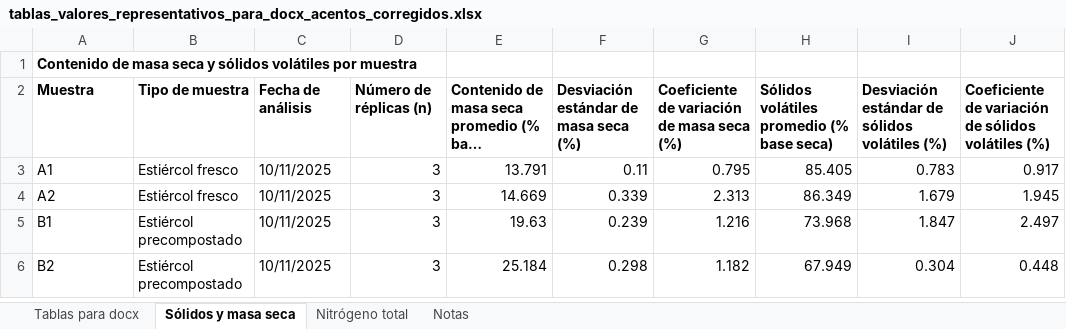
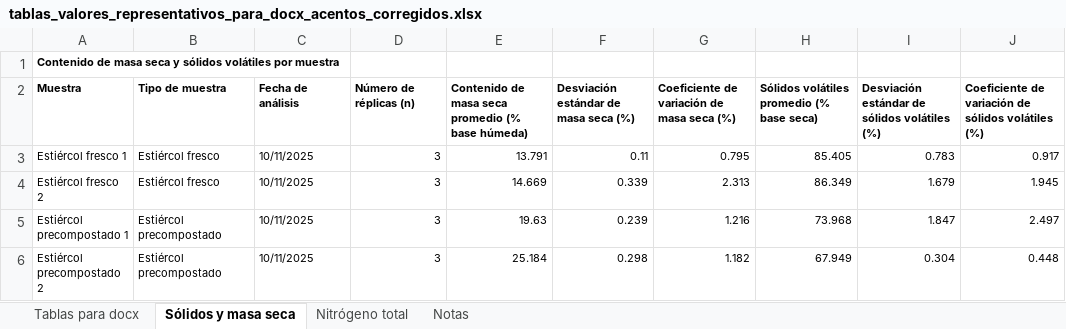
Before and after one commit to Mateo0098/LCA_IPCC_MANURE_TURRIALBA_UCR, an Excel workbook: excel_tables/tablas_valores_representativos_para_docx_acentos_corregidos.xlsx, sheet Sólidos y masa seca, drawn as a sheet; long unchanged cells end in …; values as stored, in another font and other column widths than the file's, no borders; the diff names each change by its address in the sheet, - before the commit and + after, or states it on an @@ line.

```diff
--- a/excel_tables/tablas_valores_representativos_para_docx_acentos_corregidos.xlsx (sheet Sólidos y masa seca)
+++ b/excel_tables/tablas_valores_representativos_para_docx_acentos_corregidos.xlsx (sheet Sólidos y masa seca)
@@ A1 text size: smaller @@
@@ A2:J6 text size: smaller @@
-A3 (Muestra): A1
+A3 (Muestra): Estiércol fresco 1
-A4 (Muestra): A2
+A4 (Muestra): Estiércol fresco 2
-A5 (Muestra): B1
+A5 (Muestra): Estiércol precompostado 1
-A6 (Muestra): B2
+A6 (Muestra): Estiércol precompostado 2
```
Also changed, not shown: sheet Tablas para docx, sheet Nitrógeno total, sheet Notas, 1 other file.
